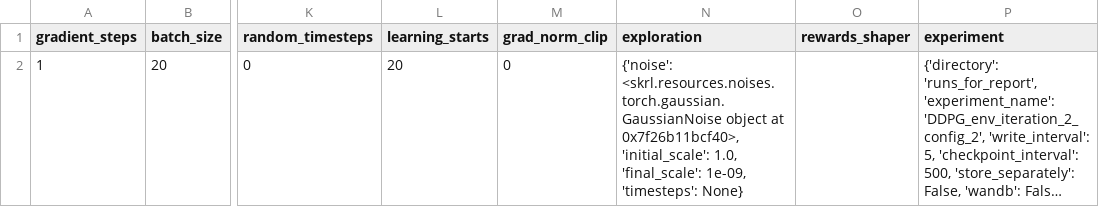
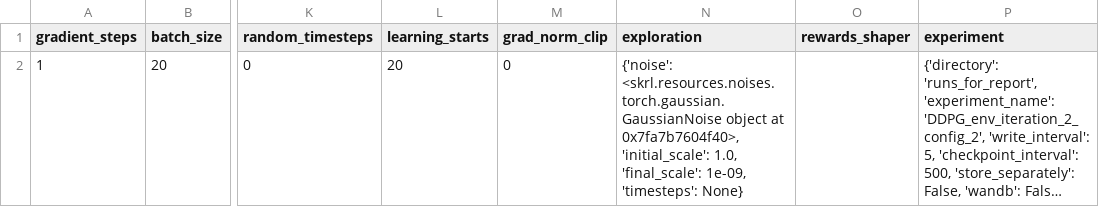
Before and after one commit to kasperfg16/p8_sewbot, a CSV file: runs_for_report/DDPG_env_iteration_2_config_2/run_config_csvfile.csv, drawn as a sheet; only a part is shown, gaps mark what is left out; long unchanged cells end in …; the diff names each change by its address in the sheet, - before the commit and + after, or states it on an @@ line.

Commit message:
Add .gitattributes file

```diff
--- a/runs_for_report/DDPG_env_iteration_2_config_2/run_config_csvfile.csv
+++ b/runs_for_report/DDPG_env_iteration_2_config_2/run_config_csvfile.csv
-N2 (exploration): …object at 0x7f26b11bcf40>, 'initial_scale': 1.0,…
+N2 (exploration): …object at 0x7fa7b7604f40>, 'initial_scale': 1.0,…
```
